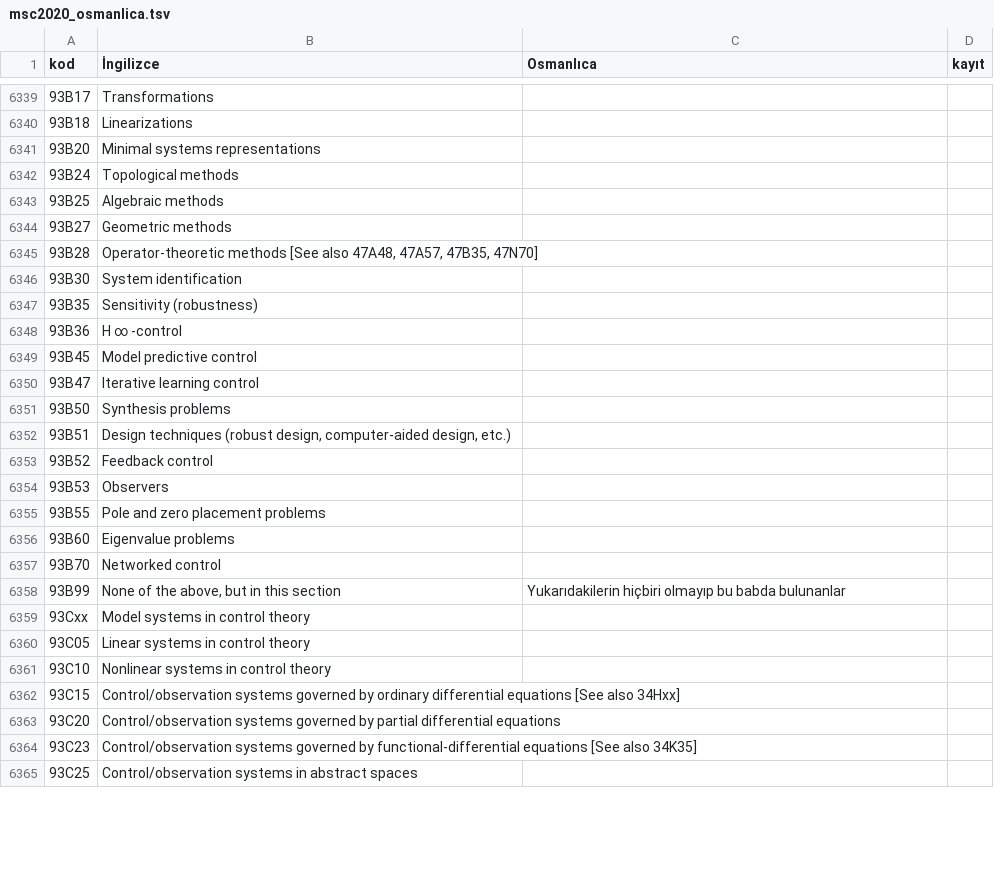
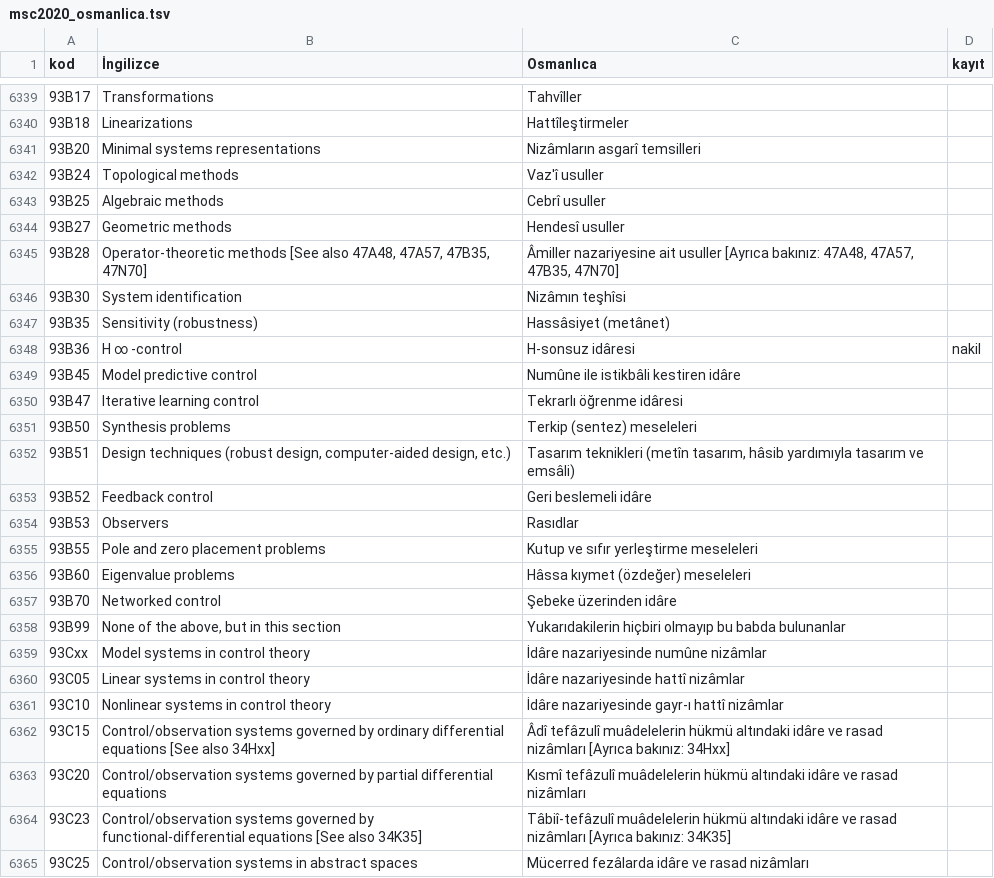
Before and after one commit to yabadabadu1234/Mucit-ai, a TSV file: lugat/msc2020/msc2020_osmanlica.tsv, drawn as a sheet; only a part is shown, gaps mark what is left out; the diff covers the shown part only.

```diff
--- a/lugat/msc2020/msc2020_osmanlica.tsv
+++ b/lugat/msc2020/msc2020_osmanlica.tsv
@@ -6339,27 +6339,27 @@ kod	İngilizce	Osmanlıca	kayıt
-93B17	Transformations		
-93B18	Linearizations		
-93B20	Minimal systems representations		
-93B24	Topological methods		
-93B25	Algebraic methods		
-93B27	Geometric methods		
-93B28	Operator-theoretic methods [See also 47A48, 47A57, 47B35, 47N70]		
-93B30	System identification		
-93B35	Sensitivity (robustness)		
-93B36	H ∞ -control		
-93B45	Model predictive control		
-93B47	Iterative learning control		
-93B50	Synthesis problems		
-93B51	Design techniques (robust design, computer-aided design, etc.)		
-93B52	Feedback control		
-93B53	Observers		
-93B55	Pole and zero placement problems		
-93B60	Eigenvalue problems		
-93B70	Networked control		
+93B17	Transformations	Tahvîller	
+93B18	Linearizations	Hattîleştirmeler	
+93B20	Minimal systems representations	Nizâmların asgarî temsilleri	
+93B24	Topological methods	Vaz'î usuller	
+93B25	Algebraic methods	Cebrî usuller	
+93B27	Geometric methods	Hendesî usuller	
+93B28	Operator-theoretic methods [See also 47A48, 47A57, 47B35, 47N70]	Âmiller nazariyesine ait usuller [Ayrıca bakınız: 47A48, 47A57, 47B35, 47N70]	
+93B30	System identification	Nizâmın teşhîsi	
+93B35	Sensitivity (robustness)	Hassâsiyet (metânet)	
+93B36	H ∞ -control	H-sonsuz idâresi	nakil
+93B45	Model predictive control	Numûne ile istikbâli kestiren idâre	
+93B47	Iterative learning control	Tekrarlı öğrenme idâresi	
+93B50	Synthesis problems	Terkip (sentez) meseleleri	
+93B51	Design techniques (robust design, computer-aided design, etc.)	Tasarım teknikleri (metîn tasarım, hâsib yardımıyla tasarım ve emsâli)	
+93B52	Feedback control	Geri beslemeli idâre	
+93B53	Observers	Rasıdlar	
+93B55	Pole and zero placement problems	Kutup ve sıfır yerleştirme meseleleri	
+93B60	Eigenvalue problems	Hâssa kıymet (özdeğer) meseleleri	
+93B70	Networked control	Şebeke üzerinden idâre	
 93B99	None of the above, but in this section	Yukarıdakilerin hiçbiri olmayıp bu babda bulunanlar	
-93Cxx	Model systems in control theory		
-93C05	Linear systems in control theory		
-93C10	Nonlinear systems in control theory		
-93C15	Control/observation systems governed by ordinary differential equations [See also 34Hxx]		
-93C20	Control/observation systems governed by partial differential equations		
-93C23	Control/observation systems governed by functional-differential equations [See also 34K35]		
-93C25	Control/observation systems in abstract spaces		
+93Cxx	Model systems in control theory	İdâre nazariyesinde numûne nizâmlar	
+93C05	Linear systems in control theory	İdâre nazariyesinde hattî nizâmlar	
+93C10	Nonlinear systems in control theory	İdâre nazariyesinde gayr-ı hattî nizâmlar	
+93C15	Control/observation systems governed by ordinary differential equations [See also 34Hxx]	Âdî tefâzulî muâdelelerin hükmü altındaki idâre ve rasad nizâmları [Ayrıca bakınız: 34Hxx]	
+93C20	Control/observation systems governed by partial differential equations	Kısmî tefâzulî muâdelelerin hükmü altındaki idâre ve rasad nizâmları	
+93C23	Control/observation systems governed by functional-differential equations [See also 34K35]	Tâbiî-tefâzulî muâdelelerin hükmü altındaki idâre ve rasad nizâmları [Ayrıca bakınız: 34K35]	
+93C25	Control/observation systems in abstract spaces	Mücerred fezâlarda idâre ve rasad nizâmları	
```
Also changed, not shown: 71 edited cells elsewhere in this file, 3 other files.
